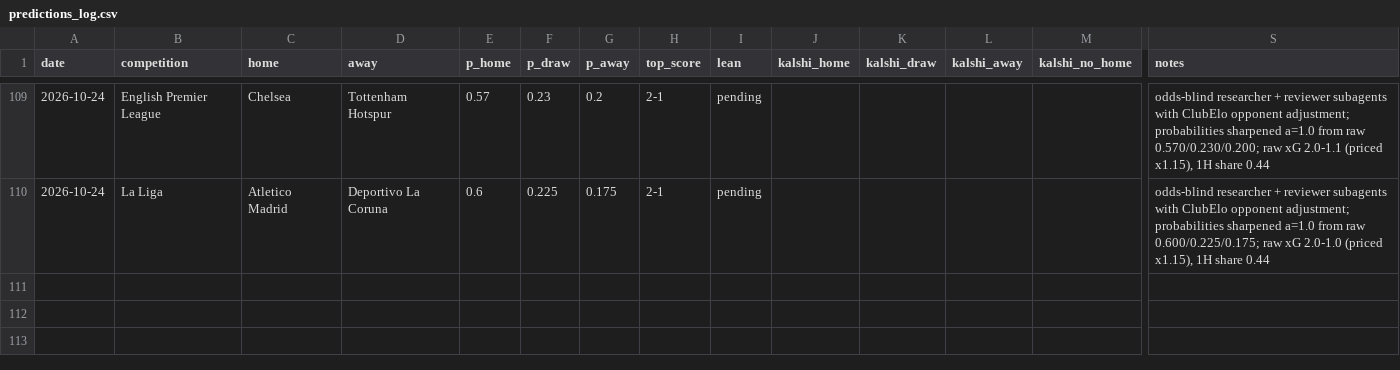
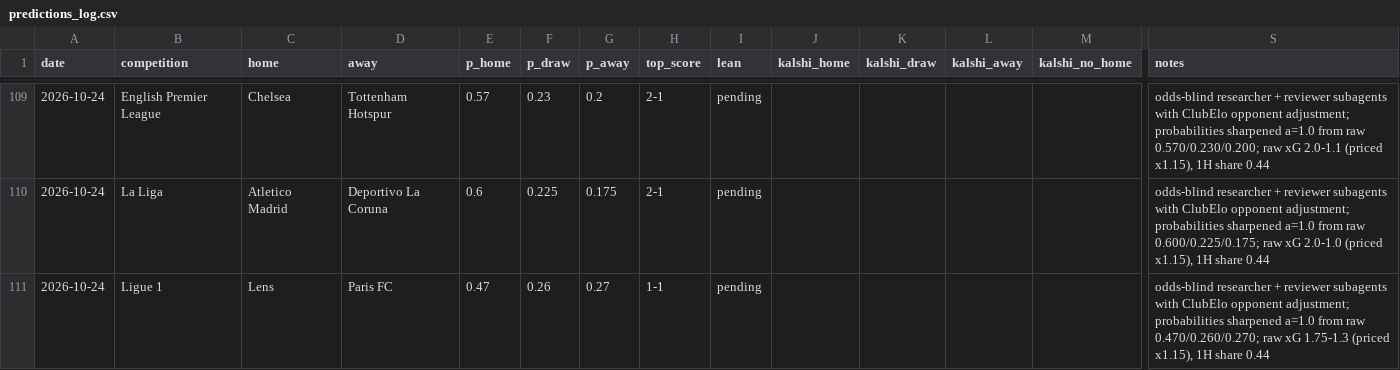
Before and after one commit to bobaoxu2001/Quantitative-Finance, a CSV file: football/predictions_log.csv, drawn as a sheet; only a part is shown, gaps mark what is left out; rows hold the shown columns only; the diff names each change by its address in the sheet, - before the commit and + after, or states it on an @@ line.

```diff
--- a/football/predictions_log.csv
+++ b/football/predictions_log.csv
+row 111: 2026-10-24 | Ligue 1 | Lens | Paris FC | 0.47 | 0.26 | 0.27 | 1-1 | pending |  |  |  |  | odds-blind researcher + reviewer subagents with ClubElo opponent adjustment; probabilities sharpened a=1.0 from raw 0.470/0.260/0.270; raw xG 1.75-1.3 (priced x1.15), 1H share 0.44
```
